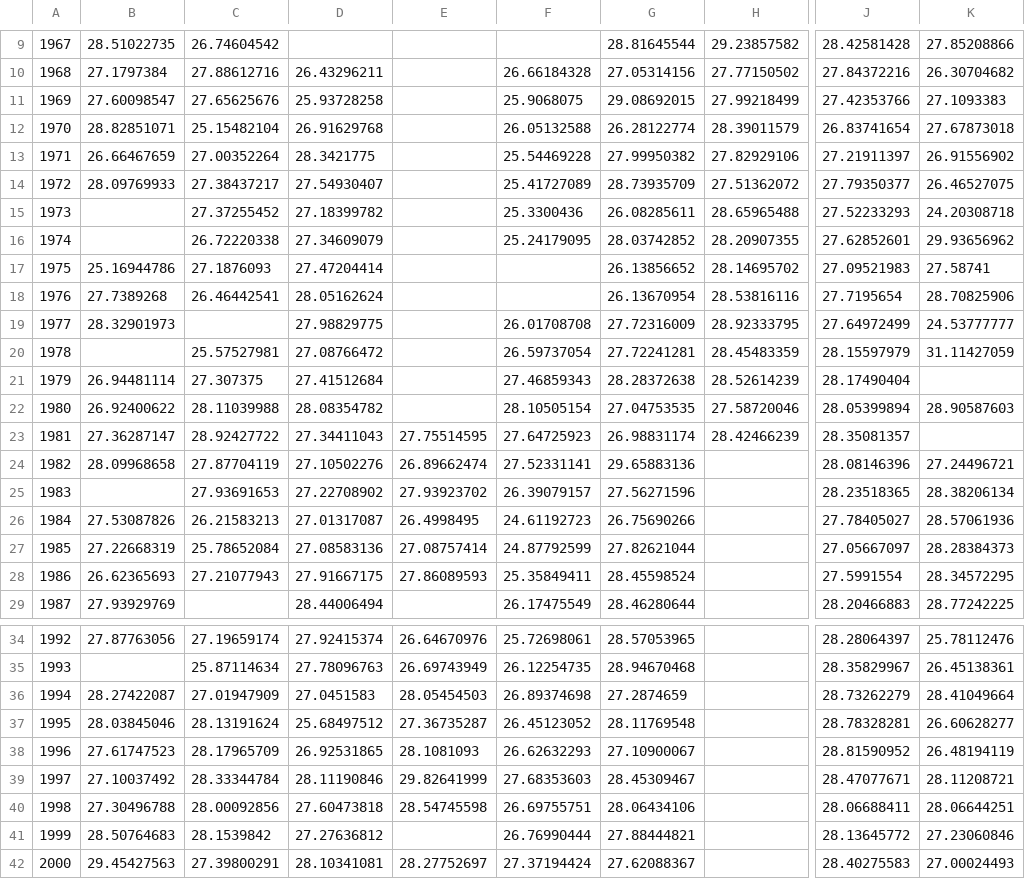
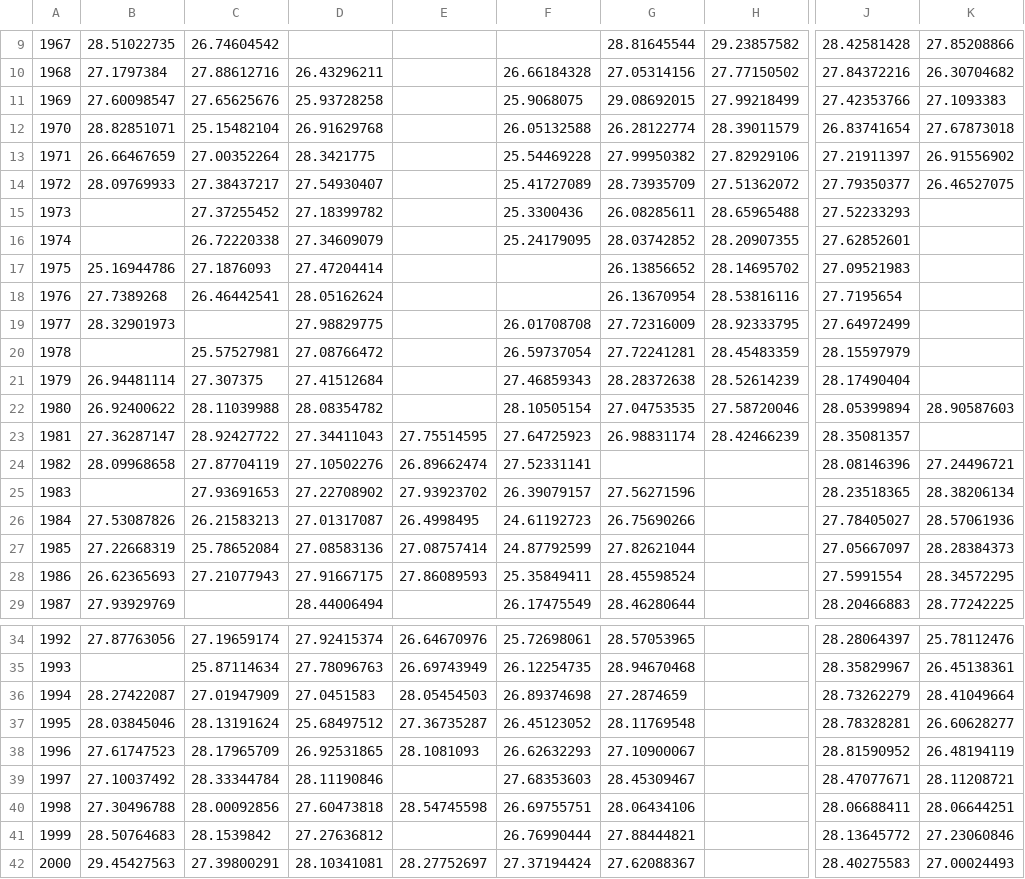
Before and after one commit to zgrzywacz/MRD_isotopes, a CSV file: tabulated_18o.csv, drawn as a sheet; only a part is shown, gaps mark what is left out; the diff names each change by its address in the sheet, - before the commit and + after, or states it on an @@ line.

```diff
--- a/tabulated_18o.csv
+++ b/tabulated_18o.csv
-K15: 24.20308718
+K15: (empty)
-K16: 29.93656962
+K16: (empty)
-K17: 27.58741
+K17: (empty)
-K18: 28.70825906
+K18: (empty)
-K19: 24.53777777
+K19: (empty)
-K20: 31.11427059
+K20: (empty)
-G24: 29.65883136
+G24: (empty)
-E39: 29.82641999
+E39: (empty)
```
Also changed, not shown: raw_isotopes.csv, tabulated_13c.csv, 1 other file.
